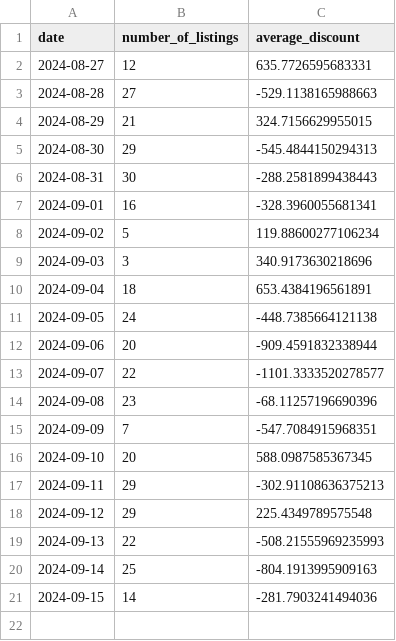
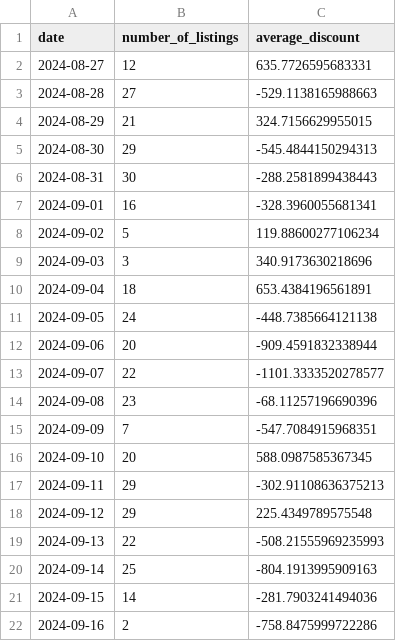
Before and after one commit to MMel099/UsedCarPricer, a CSV file: data/daily_stats.csv, drawn as a sheet; the diff names each change by its address in the sheet, - before the commit and + after, or states it on an @@ line.

```diff
--- a/data/daily_stats.csv
+++ b/data/daily_stats.csv
+row 22: 2024-09-16 | 2 | -758.8475999722286
```
Also changed, not shown: data/master_data.csv, data/newest_data.csv, 3 other files.
